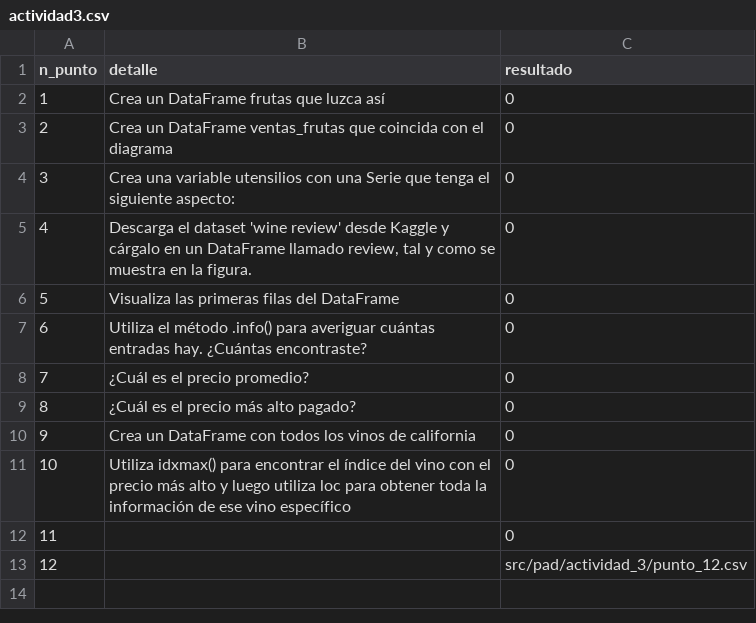
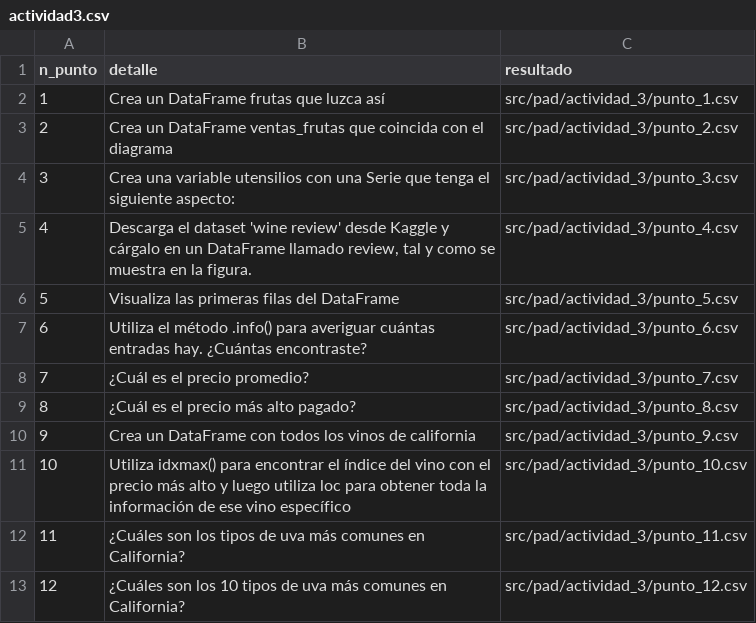
Before and after one commit to Wilfredohenao/Wilfredo_Henao, a CSV file: actividad3.csv, drawn as a sheet.

```diff
--- a/actividad3.csv
+++ b/actividad3.csv
@@ -1,13 +1,13 @@
 n_punto,detalle,resultado
-1,Crea un DataFrame frutas que luzca así,0
-2,Crea un DataFrame ventas_frutas que coincida con el diagrama,0
-3,Crea una variable utensilios con una Serie que tenga el siguiente aspecto:,0
-4,"Descarga el dataset 'wine review' desde Kaggle y cárgalo en un DataFrame llamado review, tal y como se muestra en la figura.",0
-5,Visualiza las primeras filas del DataFrame,0
-6,Utiliza el método .info() para averiguar cuántas entradas hay. ¿Cuántas encontraste?,0
-7,¿Cuál es el precio promedio?,0
-8,¿Cuál es el precio más alto pagado?,0
-9,Crea un DataFrame con todos los vinos de california,0
-10,Utiliza idxmax() para encontrar el índice del vino con el precio más alto y luego utiliza loc para obtener toda la información de ese vino específico,0
-11,,0
-12,,src/pad/actividad_3/punto_12.csv
+1,Crea un DataFrame frutas que luzca así,src/pad/actividad_3/punto_1.csv
+2,Crea un DataFrame ventas_frutas que coincida con el diagrama,src/pad/actividad_3/punto_2.csv
+3,Crea una variable utensilios con una Serie que tenga el siguiente aspecto:,src/pad/actividad_3/punto_3.csv
+4,"Descarga el dataset 'wine review' desde Kaggle y cárgalo en un DataFrame llamado review, tal y como se muestra en la figura.",src/pad/actividad_3/punto_4.csv
+5,Visualiza las primeras filas del DataFrame,src/pad/actividad_3/punto_5.csv
+6,Utiliza el método .info() para averiguar cuántas entradas hay. ¿Cuántas encontraste?,src/pad/actividad_3/punto_6.csv
+7,¿Cuál es el precio promedio?,src/pad/actividad_3/punto_7.csv
+8,¿Cuál es el precio más alto pagado?,src/pad/actividad_3/punto_8.csv
+9,Crea un DataFrame con todos los vinos de california,src/pad/actividad_3/punto_9.csv
+10,Utiliza idxmax() para encontrar el índice del vino con el precio más alto y luego utiliza loc para obtener toda la información de ese vino específico,src/pad/actividad_3/punto_10.csv
+11,¿Cuáles son los tipos de uva más comunes en California?,src/pad/actividad_3/punto_11.csv
+12,¿Cuáles son los 10 tipos de uva más comunes en California?,src/pad/actividad_3/punto_12.csv
```
Also changed, not shown: 1 other file.
